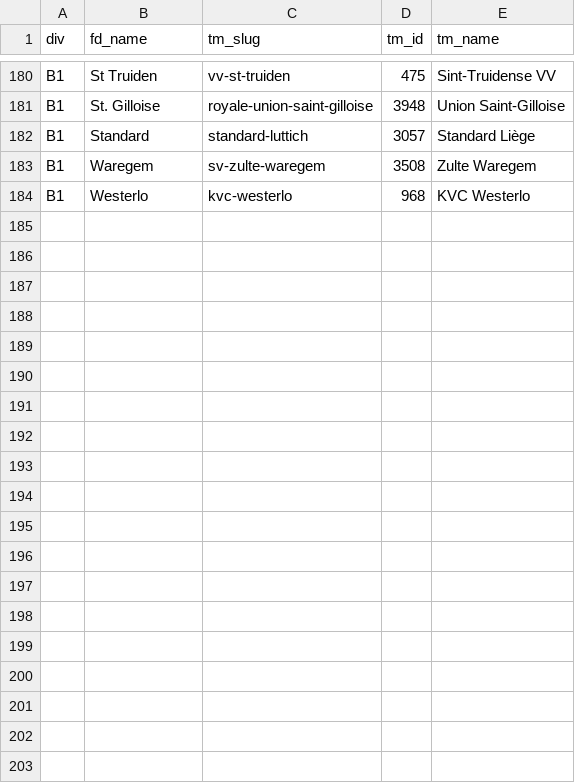
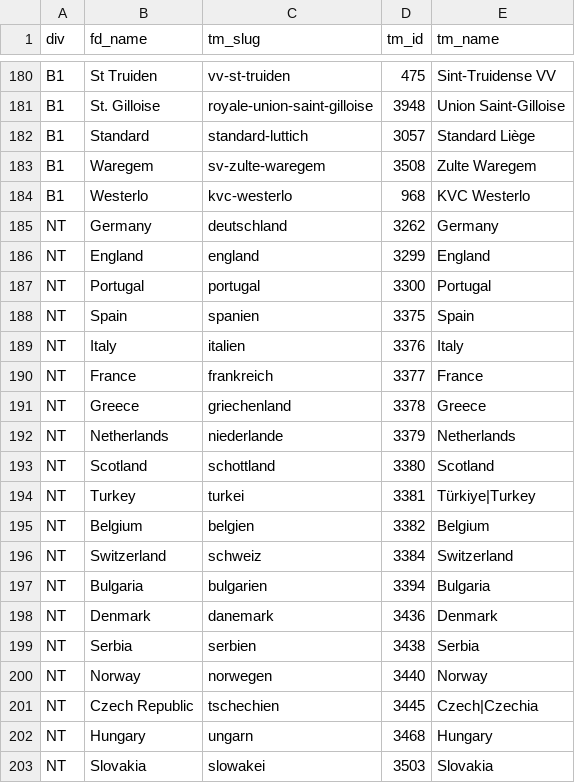
Before and after one commit to satessonmez-netizen/sports-betting-projeler, a CSV file: data/tm_clubs.csv, drawn as a sheet; only a part is shown, gaps mark what is left out; the diff covers the shown part only.

```diff
--- a/data/tm_clubs.csv
+++ b/data/tm_clubs.csv
@@ -184 +184,20 @@ B1,Waregem,sv-zulte-waregem,3508,Zulte Waregem
 B1,Westerlo,kvc-westerlo,968,KVC Westerlo
+NT,Germany,deutschland,3262,Germany
+NT,England,england,3299,England
+NT,Portugal,portugal,3300,Portugal
+NT,Spain,spanien,3375,Spain
+NT,Italy,italien,3376,Italy
+NT,France,frankreich,3377,France
+NT,Greece,griechenland,3378,Greece
+NT,Netherlands,niederlande,3379,Netherlands
+NT,Scotland,schottland,3380,Scotland
+NT,Turkey,turkei,3381,Türkiye|Turkey
+NT,Belgium,belgien,3382,Belgium
+NT,Switzerland,schweiz,3384,Switzerland
+NT,Bulgaria,bulgarien,3394,Bulgaria
+NT,Denmark,danemark,3436,Denmark
+NT,Serbia,serbien,3438,Serbia
+NT,Norway,norwegen,3440,Norway
+NT,Czech Republic,tschechien,3445,Czech|Czechia
+NT,Hungary,ungarn,3468,Hungary
+NT,Slovakia,slowakei,3503,Slovakia
```
Also changed, not shown: 11 added rows elsewhere in this file, 1 other file.
